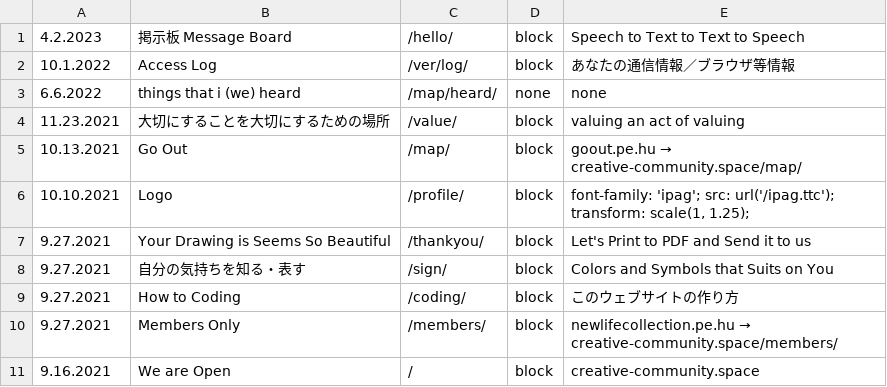
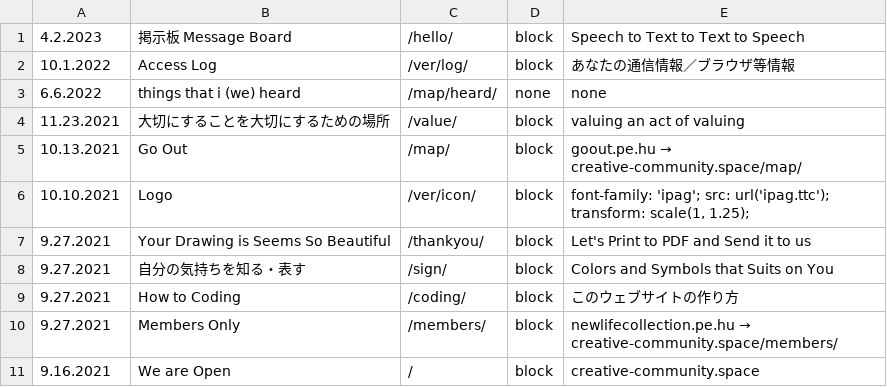
Before and after one commit to c-c-space/.github, a CSV file: ver/csv/index.csv, drawn as a sheet.

```diff
--- a/ver/csv/index.csv
+++ b/ver/csv/index.csv
@@ -5,3 +5,3 @@
 "10.13.2021","Go Out","/map/","block","goout.pe.hu → creative-community.space/map/"
-"10.10.2021","Logo","/profile/","block","font-family: 'ipag'; src: url('/ipag.ttc'); transform: scale(1, 1.25);"
+"10.10.2021","Logo","/ver/icon/","block","font-family: 'ipag'; src: url('ipag.ttc'); transform: scale(1, 1.25);"
 "9.27.2021","Your Drawing is Seems So Beautiful","/thankyou/","block","Let's Print to PDF and Send it to us"
```
Also changed, not shown: ver/csv/upgrade.csv, 24 other files.
